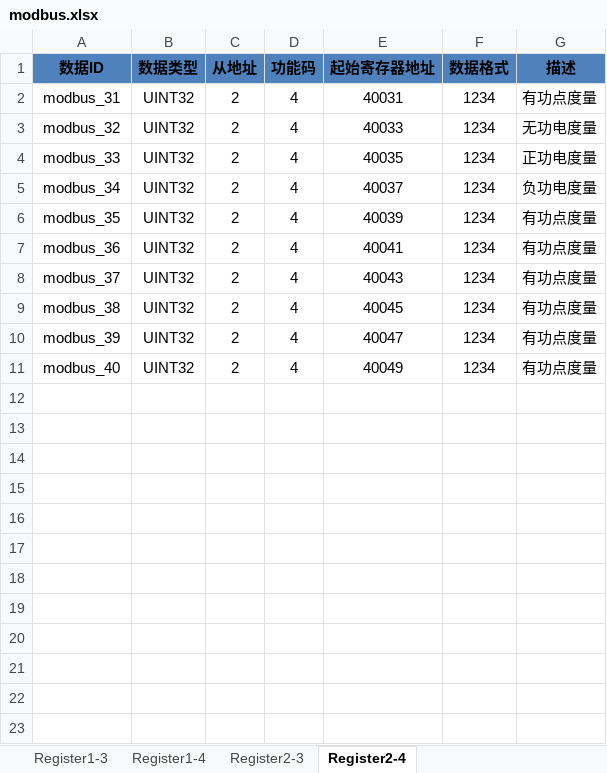
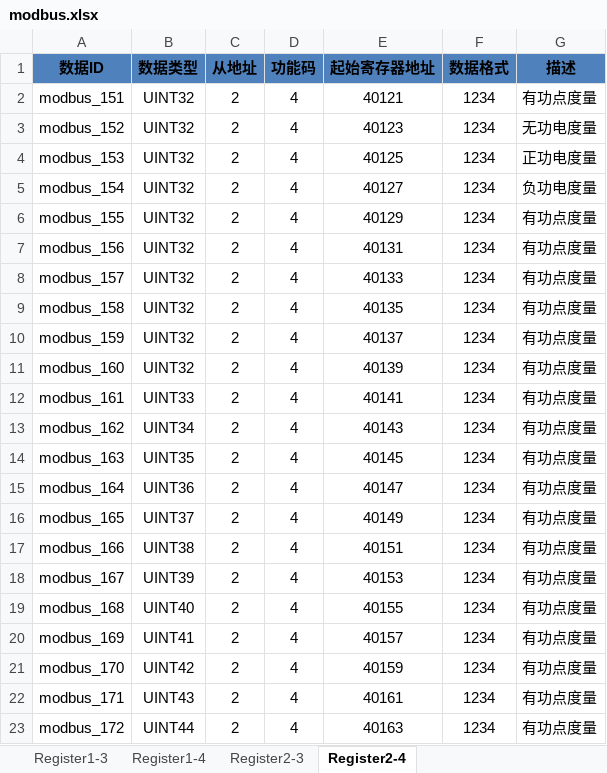
Before and after one commit to hg-hyy/MY-Flask, an Excel workbook: conf/modbus.xlsx, sheet Register2-4, drawn as a sheet; only a part is shown; values as stored, in another font and other column widths than the file's, no borders; the diff covers the shown part only; the diff names each change by its address in the sheet, - before the commit and + after, or states it on an @@ line.

```diff
--- a/conf/modbus.xlsx (sheet Register2-4)
+++ b/conf/modbus.xlsx (sheet Register2-4)
-A2 (数据ID): modbus_31
+A2 (数据ID): modbus_151
-E2 (起始寄存器地址): 40031
+E2 (起始寄存器地址): 40121
-A3 (数据ID): modbus_32
+A3 (数据ID): modbus_152
-E3 (起始寄存器地址): 40033
+E3 (起始寄存器地址): 40123
-A4 (数据ID): modbus_33
+A4 (数据ID): modbus_153
-E4 (起始寄存器地址): 40035
+E4 (起始寄存器地址): 40125
-A5 (数据ID): modbus_34
+A5 (数据ID): modbus_154
-E5 (起始寄存器地址): 40037
+E5 (起始寄存器地址): 40127
-A6 (数据ID): modbus_35
+A6 (数据ID): modbus_155
-E6 (起始寄存器地址): 40039
+E6 (起始寄存器地址): 40129
-A7 (数据ID): modbus_36
+A7 (数据ID): modbus_156
-E7 (起始寄存器地址): 40041
+E7 (起始寄存器地址): 40131
-A8 (数据ID): modbus_37
+A8 (数据ID): modbus_157
-E8 (起始寄存器地址): 40043
+E8 (起始寄存器地址): 40133
-A9 (数据ID): modbus_38
+A9 (数据ID): modbus_158
-E9 (起始寄存器地址): 40045
+E9 (起始寄存器地址): 40135
-A10 (数据ID): modbus_39
+A10 (数据ID): modbus_159
-E10 (起始寄存器地址): 40047
+E10 (起始寄存器地址): 40137
-A11 (数据ID): modbus_40
+A11 (数据ID): modbus_160
-E11 (起始寄存器地址): 40049
+E11 (起始寄存器地址): 40139
+row 12: modbus_161 | UINT33 | 2 | 4 | 40141 | 1234 | 有功点度量
+row 13: modbus_162 | UINT34 | 2 | 4 | 40143 | 1234 | 有功点度量
+row 14: modbus_163 | UINT35 | 2 | 4 | 40145 | 1234 | 有功点度量
+row 15: modbus_164 | UINT36 | 2 | 4 | 40147 | 1234 | 有功点度量
+row 16: modbus_165 | UINT37 | 2 | 4 | 40149 | 1234 | 有功点度量
+row 17: modbus_166 | UINT38 | 2 | 4 | 40151 | 1234 | 有功点度量
+row 18: modbus_167 | UINT39 | 2 | 4 | 40153 | 1234 | 有功点度量
+row 19: modbus_168 | UINT40 | 2 | 4 | 40155 | 1234 | 有功点度量
+row 20: modbus_169 | UINT41 | 2 | 4 | 40157 | 1234 | 有功点度量
+row 21: modbus_170 | UINT42 | 2 | 4 | 40159 | 1234 | 有功点度量
+row 22: modbus_171 | UINT43 | 2 | 4 | 40161 | 1234 | 有功点度量
+row 23: modbus_172 | UINT44 | 2 | 4 | 40163 | 1234 | 有功点度量
```
Also changed, not shown: 28 added rows elsewhere in this sheet, sheet Register1-4, sheet Register2-3, sheet Register1-3, 7 other files.
